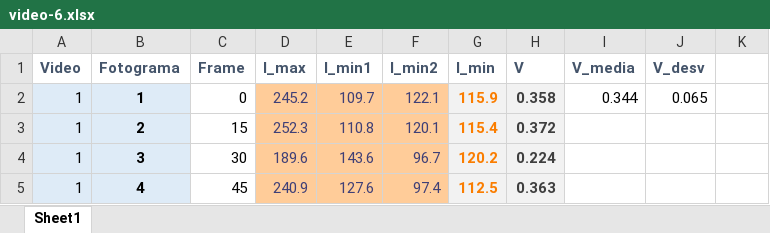
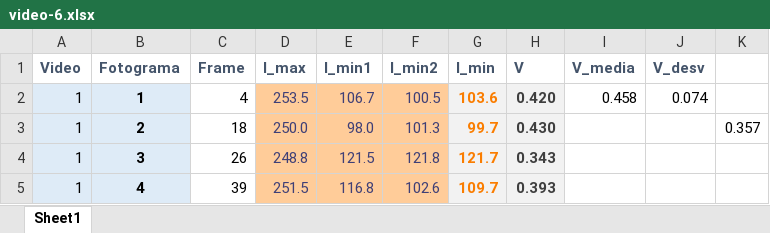
Before and after one commit to ivianrr/interferometry-paper, an Excel workbook: datos/imagenes/Arturo/video-6/video-6.xlsx, sheet Sheet1, drawn as a sheet; only a part is shown; values as stored, in another font and other column widths than the file's, no borders; the diff covers the shown part only; the diff names each change by its address in the sheet, - before the commit and + after, or states it on an @@ line.

```diff
--- a/datos/imagenes/Arturo/video-6/video-6.xlsx (sheet Sheet1)
+++ b/datos/imagenes/Arturo/video-6/video-6.xlsx (sheet Sheet1)
-C2 (Frame): 0
+C2 (Frame): 4
-D2 (I_max): 245.2
+D2 (I_max): 253.5
-E2 (I_min1): 109.7
+E2 (I_min1): 106.7
-F2 (I_min2): 122.1
+F2 (I_min2): 100.5
-G2 (I_min): 115.9
+G2 (I_min): 103.6
-H2 (V): 0.358
+H2 (V): 0.420
-I2 (V_media): 0.344
+I2 (V_media): 0.458
-J2 (V_desv): 0.065
+J2 (V_desv): 0.074
-C3 (Frame): 15
+C3 (Frame): 18
-D3 (I_max): 252.3
+D3 (I_max): 250.0
-E3 (I_min1): 110.8
+E3 (I_min1): 98.0
-F3 (I_min2): 120.1
+F3 (I_min2): 101.3
-G3 (I_min): 115.4
+G3 (I_min): 99.7
-H3 (V): 0.372
+H3 (V): 0.430
-K3: (empty)
+K3: 0.357
-C4 (Frame): 30
+C4 (Frame): 26
-D4 (I_max): 189.6
+D4 (I_max): 248.8
-E4 (I_min1): 143.6
+E4 (I_min1): 121.5
-F4 (I_min2): 96.7
+F4 (I_min2): 121.8
-G4 (I_min): 120.2
+G4 (I_min): 121.7
-H4 (V): 0.224
+H4 (V): 0.343
-C5 (Frame): 45
+C5 (Frame): 39
-D5 (I_max): 240.9
+D5 (I_max): 251.5
-E5 (I_min1): 127.6
+E5 (I_min1): 116.8
-F5 (I_min2): 97.4
+F5 (I_min2): 102.6
-G5 (I_min): 112.5
+G5 (I_min): 109.7
-H5 (V): 0.363
+H5 (V): 0.393
```
Also changed, not shown: 35 edited cells and cell formats elsewhere in this sheet, 4 other files.
